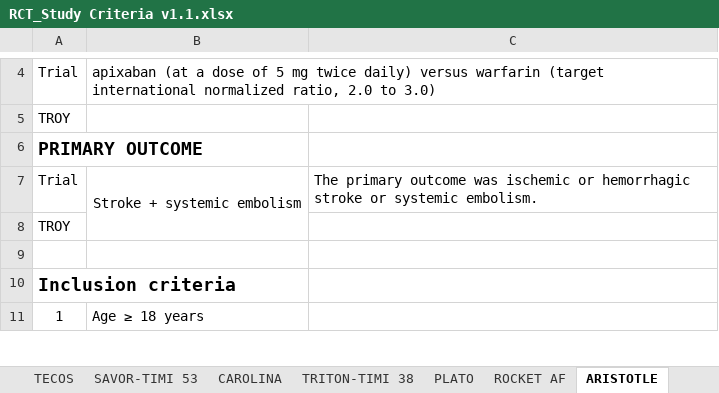
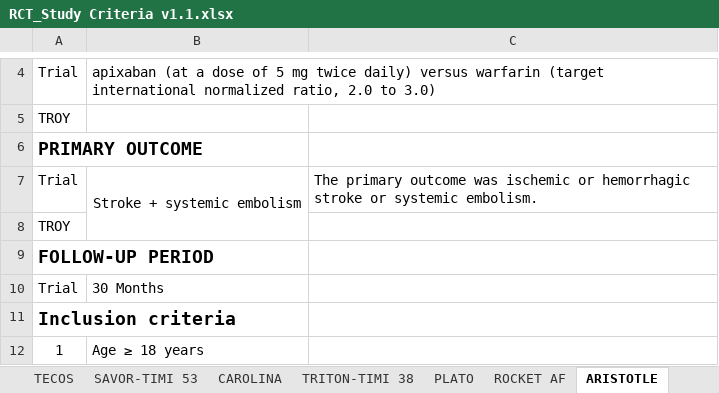
Before and after one commit to ohdsi-studies/Troy, an Excel workbook: documents/RCT_Study Criteria v1.1.xlsx, sheet ARISTOTLE, drawn as a sheet; only a part is shown, gaps mark what is left out; values as stored, in another font and other column widths than the file's, no borders; charts and pictures not drawn; the diff names each change by its address in the sheet, - before the commit and + after, or states it on an @@ line.

Commit message:
Update trial follow-up period

```diff
--- a/documents/RCT_Study Criteria v1.1.xlsx (sheet ARISTOTLE)
+++ b/documents/RCT_Study Criteria v1.1.xlsx (sheet ARISTOTLE)
@@ column A renumbered in row 9 @@
+row 10: Trial | 30 Months
```
Also changed, not shown: sheet STAR-RA, sheet PLATO, sheet TECOS, sheet TRITON-TIMI 38, sheet ENGAGE AF-TIMI 48, sheet LEADER, 8 more sheets, charts or pictures.
